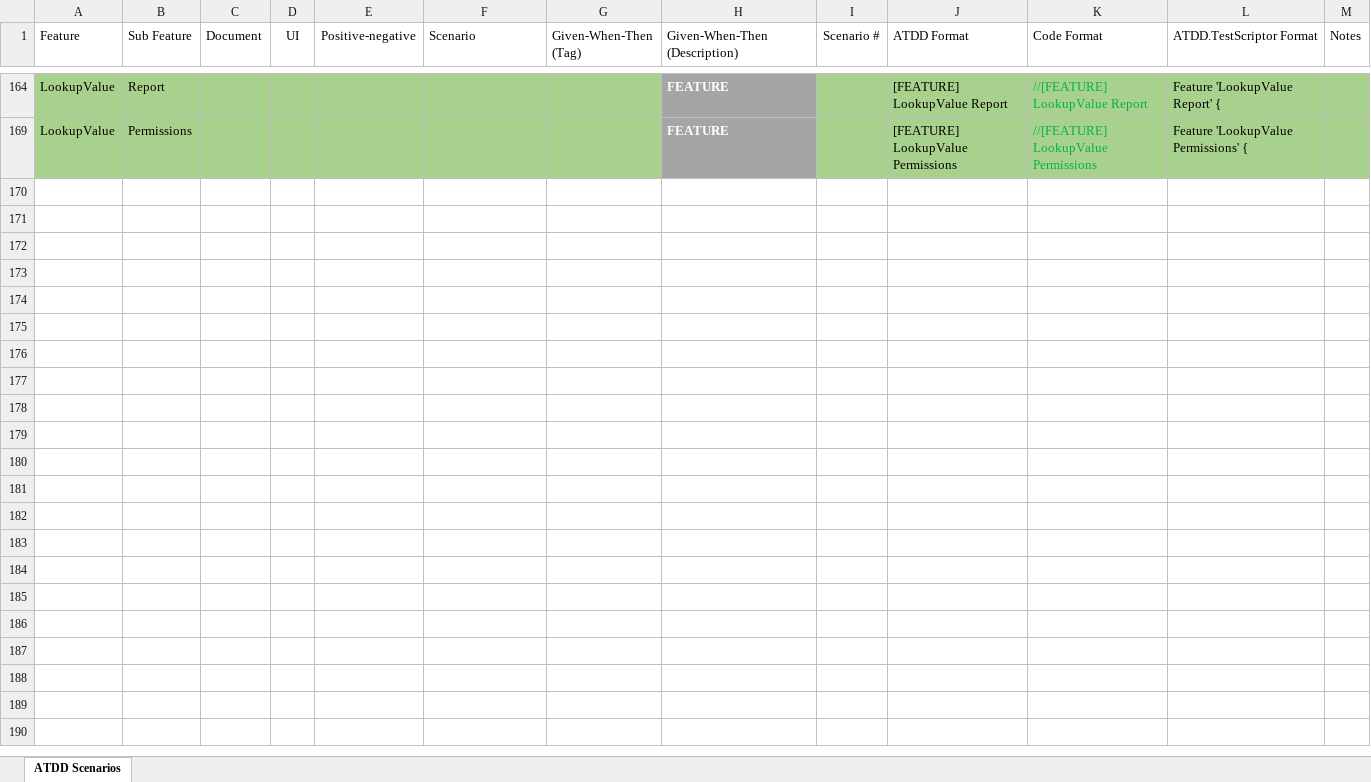
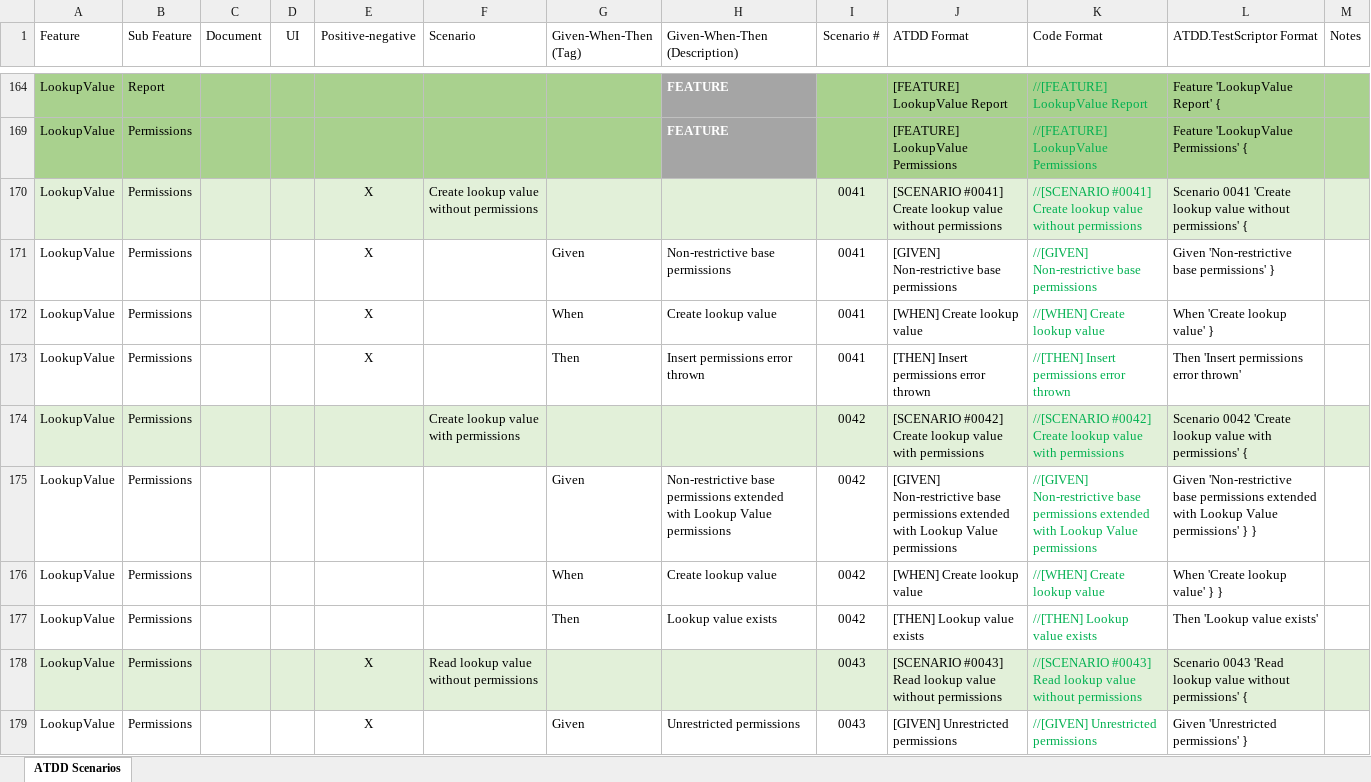
Before and after one commit to PacktPublishing/Automated-Testing-in-Microsoft-Dynamics-365-Business-Central-Second-Edition, an Excel workbook: Excel sheets/ATDD Scenarios/LookupValue.xlsx, sheet ATDD Scenarios, drawn as a sheet; only a part is shown, gaps mark what is left out; values as stored, in another font and other column widths than the file's, no borders; conditional formats and table styles not drawn; the diff covers the shown part only; the diff names each change by its address in the sheet, - before the commit and + after, or states it on an @@ line.

Commit message:
"LookupValue Permissions" not refactored

```diff
--- a/Excel sheets/ATDD Scenarios/LookupValue.xlsx (sheet ATDD Scenarios)
+++ b/Excel sheets/ATDD Scenarios/LookupValue.xlsx (sheet ATDD Scenarios)
@@ row 170 unhidden: LookupValue | Permissions |  |  | X | Create lookup value without permissions |  |  | 0041 | [SCENARIO #0041] Create lookup value without permissions | //[SCENARIO #0041] Create lookup value without permissions | Scenario 0041 'Create lookup value without permissions' { @@
+row 171: LookupValue | Permissions |  |  | X |  | Given | Non-restrictive base permissions | 0041 | [GIVEN] Non-restrictive base permissions | //[GIVEN] Non-restrictive base permissions | Given 'Non-restrictive base permissions' }
@@ row 172 unhidden: LookupValue | Permissions |  |  | X |  | When | Create lookup value | 0041 | [WHEN] Create lookup value | //[WHEN] Create lookup value | When 'Create lookup value' } @@
@@ row 173 unhidden: LookupValue | Permissions |  |  | X |  | Then | Insert permissions error thrown | 0041 | [THEN] Insert permissions error thrown | //[THEN] Insert permissions error thrown | Then 'Insert permissions error thrown' @@
@@ row 174 unhidden: LookupValue | Permissions |  |  |  | Create lookup value with permissions |  |  | 0042 | [SCENARIO #0042] Create lookup value with permissions | //[SCENARIO #0042] Create lookup value with permissions | Scenario 0042 'Create lookup value with permissions' { @@
+row 175: LookupValue | Permissions |  |  |  |  | Given | Non-restrictive base permissions extended with Lookup Value permissions | 0042 | [GIVEN] Non-restrictive base permissions extended with Lookup Value permissions | //[GIVEN] Non-restrictive base permissions extended with Lookup Value permissions | Given 'Non-restrictive base permissions extended with Lookup Value permissions' } }
@@ row 176 unhidden: LookupValue | Permissions |  |  |  |  | When | Create lookup value | 0042 | [WHEN] Create lookup value | //[WHEN] Create lookup value | When 'Create lookup value' } } @@
@@ row 177 unhidden: LookupValue | Permissions |  |  |  |  | Then | Lookup value exists | 0042 | [THEN] Lookup value exists | //[THEN] Lookup value exists | Then 'Lookup value exists' @@
@@ row 178 unhidden: LookupValue | Permissions |  |  | X | Read lookup value without permissions |  |  | 0043 | [SCENARIO #0043] Read lookup value without permissions | //[SCENARIO #0043] Read lookup value without permissions | Scenario 0043 'Read lookup value without permissions' { @@
+row 179: LookupValue | Permissions |  |  | X |  | Given | Unrestricted permissions | 0043 | [GIVEN] Unrestricted permissions | //[GIVEN] Unrestricted permissions | Given 'Unrestricted permissions' }
```
Also changed, not shown: 18 added rows and 43 hidden or unhidden rows elsewhere in this sheet, hidden cells, 1 other file.
